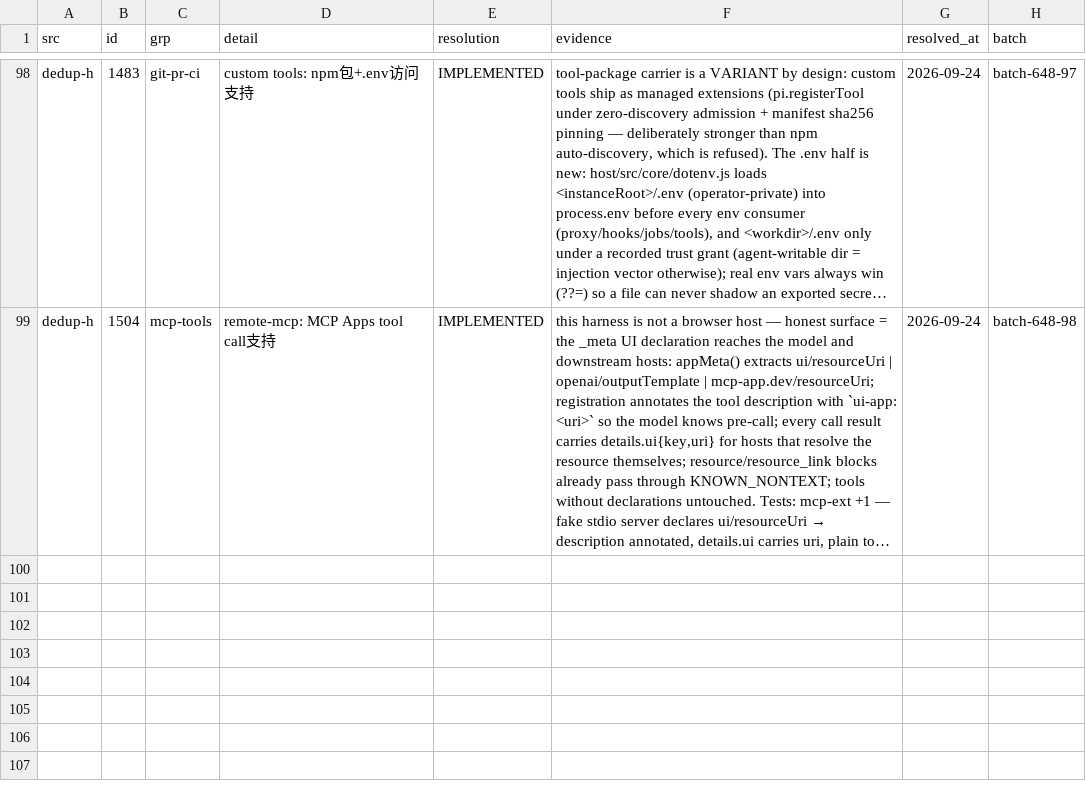
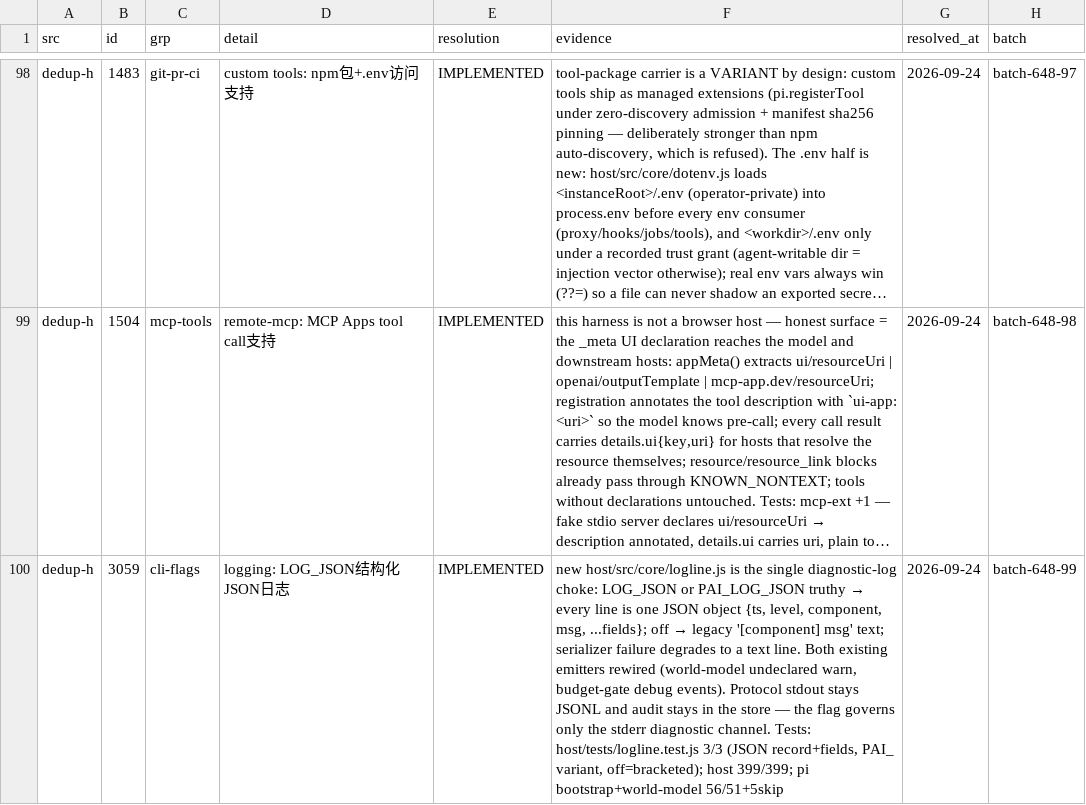
Before and after one commit to ooooooooooooooooooop/personal-ai, a TSV file: research/agent-harness-survey-v1/changelogs/_midreview/candidates-resolved.tsv, drawn as a sheet; only a part is shown, gaps mark what is left out; long unchanged cells end in …; the diff names each change by its address in the sheet, - before the commit and + after, or states it on an @@ line.

```diff
--- a/research/agent-harness-survey-v1/changelogs/_midreview/candidates-resolved.tsv
+++ b/research/agent-harness-survey-v1/changelogs/_midreview/candidates-resolved.tsv
+row 100: dedup-h | 3059 | cli-flags | logging: LOG_JSON结构化JSON日志 | IMPLEMENTED | new host/src/core/logline.js is the single diagnostic-log choke: LOG_JSON or PAI_LOG_JSON truthy → every line is one JSON object {ts, level, component, msg, ...fields}; off → legacy '[component] msg' text; serializer failure degrades to a text line. Both existing emitters rewired (world-model undeclared warn, budget-gate debug events). Protocol stdout stays JSONL and audit stays in the store — the flag governs only the stderr diagnostic channel. Tests: host/tests/logline.test.js 3/3 (JSON record+fields, PAI_ variant, off=bracketed); host 399/399; pi bootstrap+world-model 56/51+5skip | 2026-09-24 | batch-648-99
```
Also changed, not shown: 5 other files.
